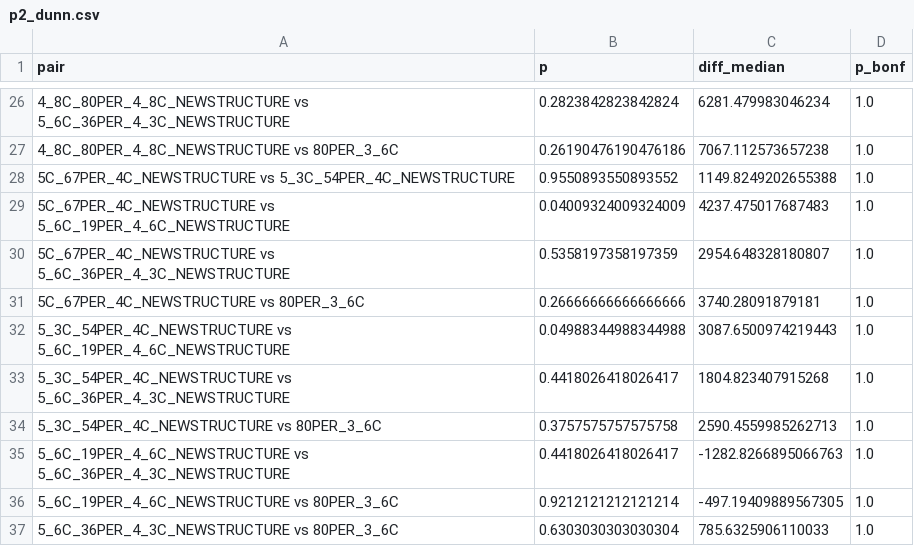
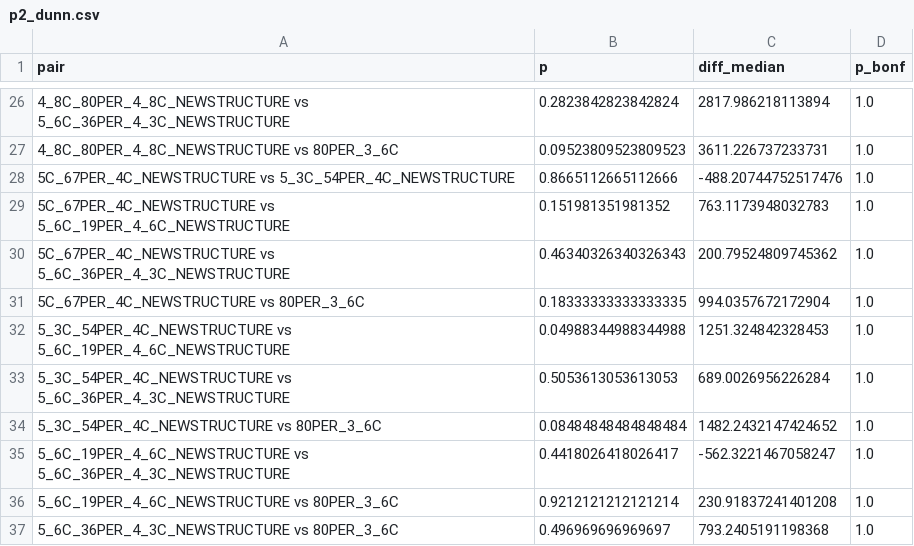
Before and after one commit to ckyasb/yedog, a CSV file: results/p2_dunn.csv, drawn as a sheet; only a part is shown, gaps mark what is left out; the diff covers the shown part only.

```diff
--- a/results/p2_dunn.csv
+++ b/results/p2_dunn.csv
@@ -26,12 +26,12 @@ pair,p,diff_median,p_bonf
-4_8C_80PER_4_8C_NEWSTRUCTURE vs 5_6C_36PER_4_3C_NEWSTRUCTURE,0.2823842823842824,6281.479983046234,1.0
-4_8C_80PER_4_8C_NEWSTRUCTURE vs 80PER_3_6C,0.26190476190476186,7067.112573657238,1.0
-5C_67PER_4C_NEWSTRUCTURE vs 5_3C_54PER_4C_NEWSTRUCTURE,0.9550893550893552,1149.8249202655388,1.0
-5C_67PER_4C_NEWSTRUCTURE vs 5_6C_19PER_4_6C_NEWSTRUCTURE,0.04009324009324009,4237.475017687483,1.0
-5C_67PER_4C_NEWSTRUCTURE vs 5_6C_36PER_4_3C_NEWSTRUCTURE,0.5358197358197359,2954.648328180807,1.0
-5C_67PER_4C_NEWSTRUCTURE vs 80PER_3_6C,0.26666666666666666,3740.28091879181,1.0
-5_3C_54PER_4C_NEWSTRUCTURE vs 5_6C_19PER_4_6C_NEWSTRUCTURE,0.04988344988344988,3087.6500974219443,1.0
-5_3C_54PER_4C_NEWSTRUCTURE vs 5_6C_36PER_4_3C_NEWSTRUCTURE,0.4418026418026417,1804.823407915268,1.0
-5_3C_54PER_4C_NEWSTRUCTURE vs 80PER_3_6C,0.3757575757575758,2590.4559985262713,1.0
-5_6C_19PER_4_6C_NEWSTRUCTURE vs 5_6C_36PER_4_3C_NEWSTRUCTURE,0.4418026418026417,-1282.8266895066763,1.0
-5_6C_19PER_4_6C_NEWSTRUCTURE vs 80PER_3_6C,0.9212121212121214,-497.19409889567305,1.0
-5_6C_36PER_4_3C_NEWSTRUCTURE vs 80PER_3_6C,0.6303030303030304,785.6325906110033,1.0
+4_8C_80PER_4_8C_NEWSTRUCTURE vs 5_6C_36PER_4_3C_NEWSTRUCTURE,0.2823842823842824,2817.986218113894,1.0
+4_8C_80PER_4_8C_NEWSTRUCTURE vs 80PER_3_6C,0.09523809523809523,3611.226737233731,1.0
+5C_67PER_4C_NEWSTRUCTURE vs 5_3C_54PER_4C_NEWSTRUCTURE,0.8665112665112666,-488.20744752517476,1.0
+5C_67PER_4C_NEWSTRUCTURE vs 5_6C_19PER_4_6C_NEWSTRUCTURE,0.151981351981352,763.1173948032783,1.0
+5C_67PER_4C_NEWSTRUCTURE vs 5_6C_36PER_4_3C_NEWSTRUCTURE,0.46340326340326343,200.79524809745362,1.0
+5C_67PER_4C_NEWSTRUCTURE vs 80PER_3_6C,0.18333333333333335,994.0357672172904,1.0
+5_3C_54PER_4C_NEWSTRUCTURE vs 5_6C_19PER_4_6C_NEWSTRUCTURE,0.04988344988344988,1251.324842328453,1.0
+5_3C_54PER_4C_NEWSTRUCTURE vs 5_6C_36PER_4_3C_NEWSTRUCTURE,0.5053613053613053,689.0026956226284,1.0
+5_3C_54PER_4C_NEWSTRUCTURE vs 80PER_3_6C,0.08484848484848484,1482.2432147424652,1.0
+5_6C_19PER_4_6C_NEWSTRUCTURE vs 5_6C_36PER_4_3C_NEWSTRUCTURE,0.4418026418026417,-562.3221467058247,1.0
+5_6C_19PER_4_6C_NEWSTRUCTURE vs 80PER_3_6C,0.9212121212121214,230.91837241401208,1.0
+5_6C_36PER_4_3C_NEWSTRUCTURE vs 80PER_3_6C,0.496969696969697,793.2405191198368,1.0
```
Also changed, not shown: 32 edited cells elsewhere in this file, results/p2_features.csv, 16 other files.
